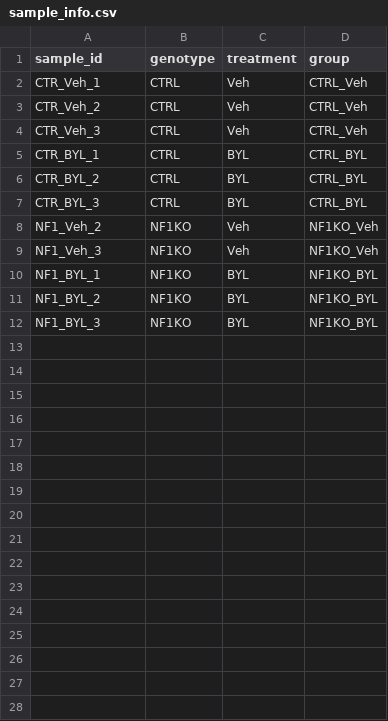
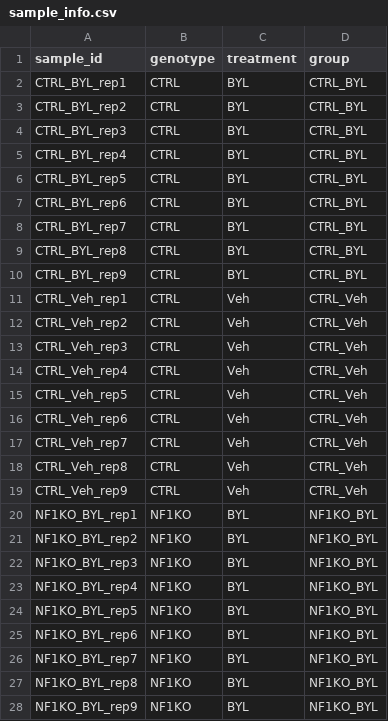
Before and after one commit to neilhkim/nf1-loss-pi3k-inhibitor-resistance-rnaseq, a CSV file: data/metadata/sample_info.csv, drawn as a sheet; only a part is shown; the diff covers the shown part only.

Commit message:
Trim unnecessary metadata and explicitly specified metadata provided in this repo. Update .gitignore

```diff
--- a/data/metadata/sample_info.csv
+++ b/data/metadata/sample_info.csv
@@ -1,12 +1,28 @@
 sample_id,genotype,treatment,group
-CTR_Veh_1,CTRL,Veh,CTRL_Veh
-CTR_Veh_2,CTRL,Veh,CTRL_Veh
-CTR_Veh_3,CTRL,Veh,CTRL_Veh
-CTR_BYL_1,CTRL,BYL,CTRL_BYL
-CTR_BYL_2,CTRL,BYL,CTRL_BYL
-CTR_BYL_3,CTRL,BYL,CTRL_BYL
-NF1_Veh_2,NF1KO,Veh,NF1KO_Veh
-NF1_Veh_3,NF1KO,Veh,NF1KO_Veh
-NF1_BYL_1,NF1KO,BYL,NF1KO_BYL
-NF1_BYL_2,NF1KO,BYL,NF1KO_BYL
-NF1_BYL_3,NF1KO,BYL,NF1KO_BYL
+CTRL_BYL_rep1,CTRL,BYL,CTRL_BYL
+CTRL_BYL_rep2,CTRL,BYL,CTRL_BYL
+CTRL_BYL_rep3,CTRL,BYL,CTRL_BYL
+CTRL_BYL_rep4,CTRL,BYL,CTRL_BYL
+CTRL_BYL_rep5,CTRL,BYL,CTRL_BYL
+CTRL_BYL_rep6,CTRL,BYL,CTRL_BYL
+CTRL_BYL_rep7,CTRL,BYL,CTRL_BYL
+CTRL_BYL_rep8,CTRL,BYL,CTRL_BYL
+CTRL_BYL_rep9,CTRL,BYL,CTRL_BYL
+CTRL_Veh_rep1,CTRL,Veh,CTRL_Veh
+CTRL_Veh_rep2,CTRL,Veh,CTRL_Veh
+CTRL_Veh_rep3,CTRL,Veh,CTRL_Veh
+CTRL_Veh_rep4,CTRL,Veh,CTRL_Veh
+CTRL_Veh_rep5,CTRL,Veh,CTRL_Veh
+CTRL_Veh_rep6,CTRL,Veh,CTRL_Veh
+CTRL_Veh_rep7,CTRL,Veh,CTRL_Veh
+CTRL_Veh_rep8,CTRL,Veh,CTRL_Veh
+CTRL_Veh_rep9,CTRL,Veh,CTRL_Veh
+NF1KO_BYL_rep1,NF1KO,BYL,NF1KO_BYL
+NF1KO_BYL_rep2,NF1KO,BYL,NF1KO_BYL
+NF1KO_BYL_rep3,NF1KO,BYL,NF1KO_BYL
+NF1KO_BYL_rep4,NF1KO,BYL,NF1KO_BYL
+NF1KO_BYL_rep5,NF1KO,BYL,NF1KO_BYL
+NF1KO_BYL_rep6,NF1KO,BYL,NF1KO_BYL
+NF1KO_BYL_rep7,NF1KO,BYL,NF1KO_BYL
+NF1KO_BYL_rep8,NF1KO,BYL,NF1KO_BYL
+NF1KO_BYL_rep9,NF1KO,BYL,NF1KO_BYL
```
Also changed, not shown: 9 added rows elsewhere in this file, 4 other files.
